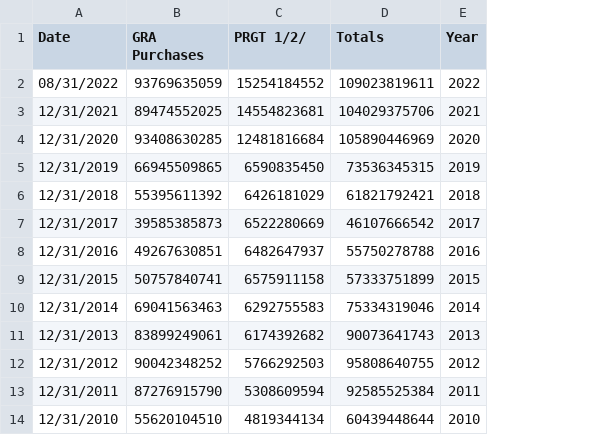
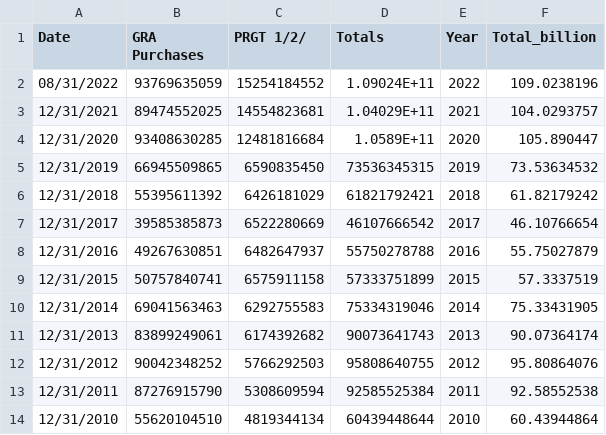
Before and after one commit to karmun2710/karmun2710.github.io, a CSV file: data_IMF_creditOutstanding.csv, drawn as a sheet; only a part is shown; the diff names each change by its address in the sheet, - before the commit and + after, or states it on an @@ line.

Commit message:
Add files via upload

```diff
--- a/data_IMF_creditOutstanding.csv
+++ b/data_IMF_creditOutstanding.csv
+column F (Total_billion), rows 2-14: 109.0238196 | 104.0293757 | 105.890447 | 73.53634532 | 61.82179242 | 46.10766654 | 55.75027879 | 57.3337519 | 75.33431905 | 90.07364174 | 95.80864076 | 92.58552538 | 60.43944864
-D2 (Totals): 109023819611
+D2 (Totals): 1.09024E+11
-D3 (Totals): 104029375706
+D3 (Totals): 1.04029E+11
-D4 (Totals): 105890446969
+D4 (Totals): 1.0589E+11
```
